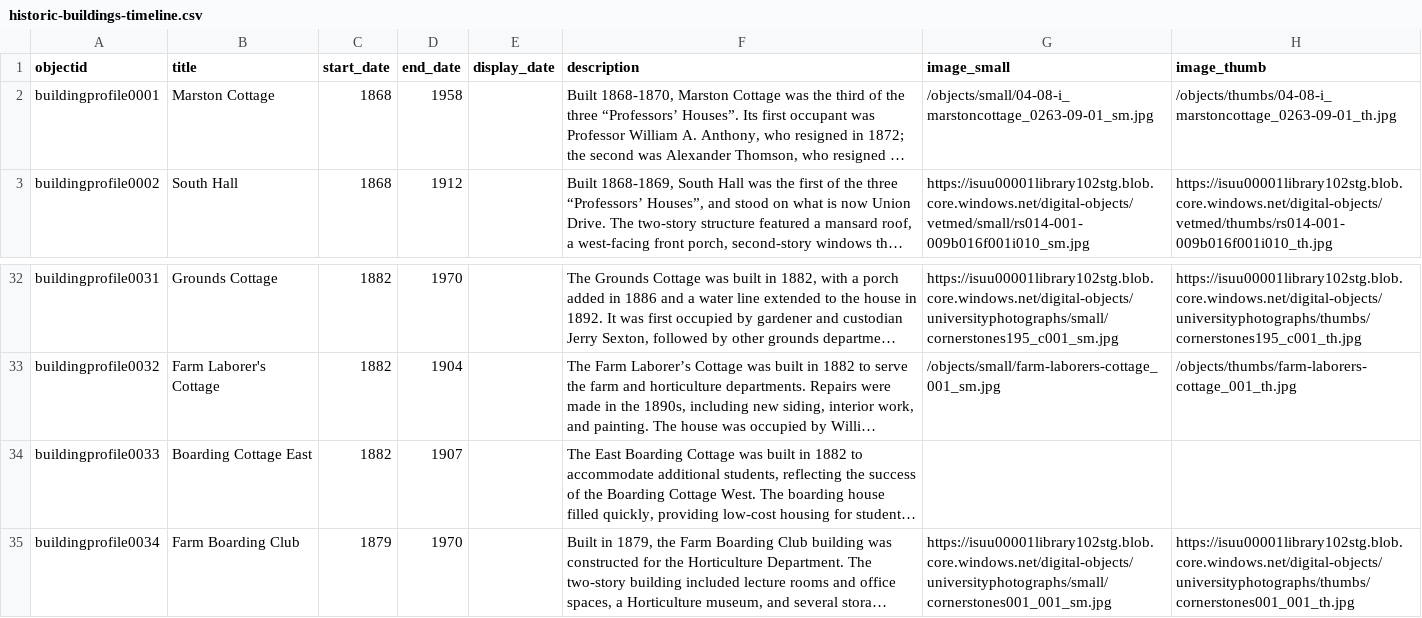
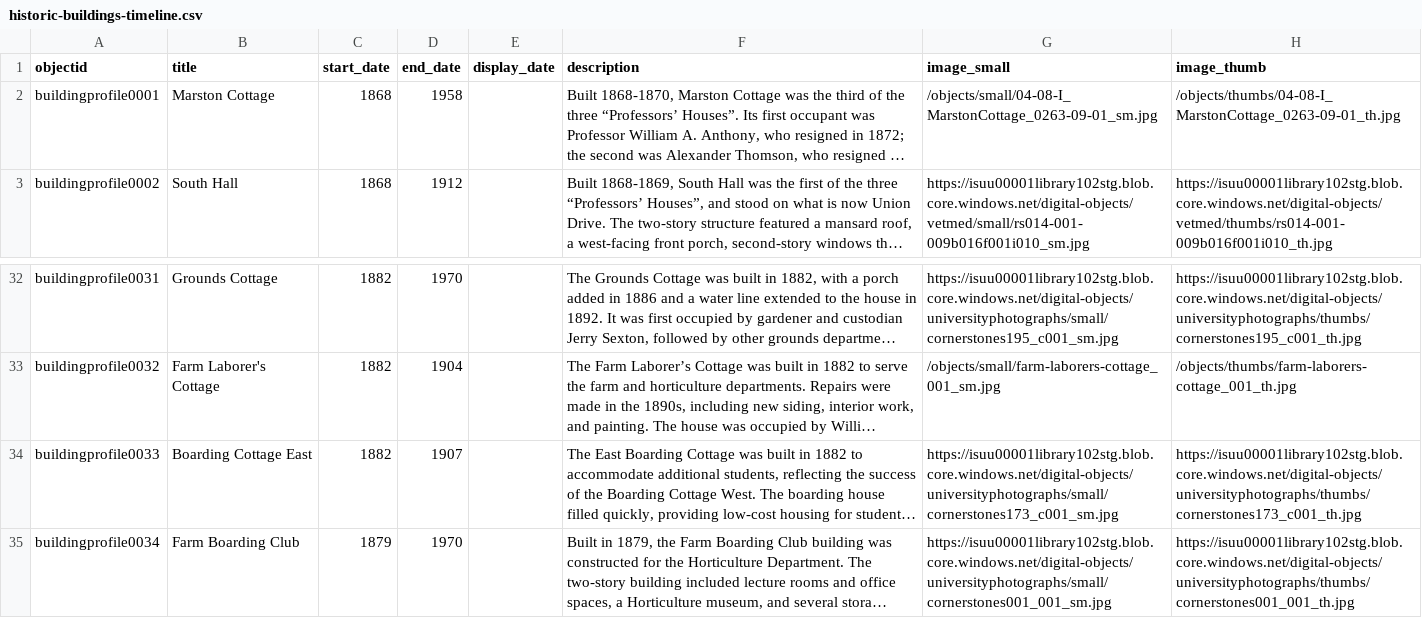
Before and after one commit to isu-digital/historic-buildings, a CSV file: _data/historic-buildings-timeline.csv, drawn as a sheet; only a part is shown, gaps mark what is left out; long unchanged cells end in …; the diff names each change by its address in the sheet, - before the commit and + after, or states it on an @@ line.

```diff
--- a/_data/historic-buildings-timeline.csv
+++ b/_data/historic-buildings-timeline.csv
-G2 (image_small): /objects/small/04-08-i_marstoncottage_0263-09-01_sm.jpg
+G2 (image_small): /objects/small/04-08-I_MarstonCottage_0263-09-01_sm.jpg
-H2 (image_thumb): /objects/thumbs/04-08-i_marstoncottage_0263-09-01_th.jpg
+H2 (image_thumb): /objects/thumbs/04-08-I_MarstonCottage_0263-09-01_th.jpg
-G34 (image_small): (empty)
+G34 (image_small): https://isuu00001library102stg.blob.core.windows.net/digital-objects/universityphotographs/small/cornerstones173_c001_sm.jpg
-H34 (image_thumb): (empty)
+H34 (image_thumb): https://isuu00001library102stg.blob.core.windows.net/digital-objects/universityphotographs/thumbs/cornerstones173_c001_th.jpg
```
Also changed, not shown: _data/campus-cornerstones_metadata.csv.
